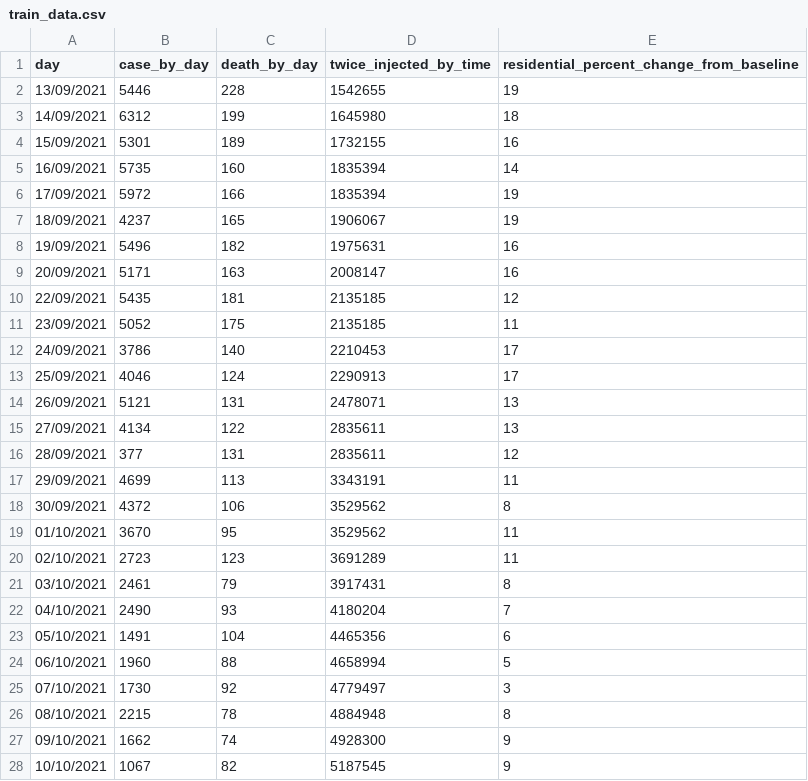
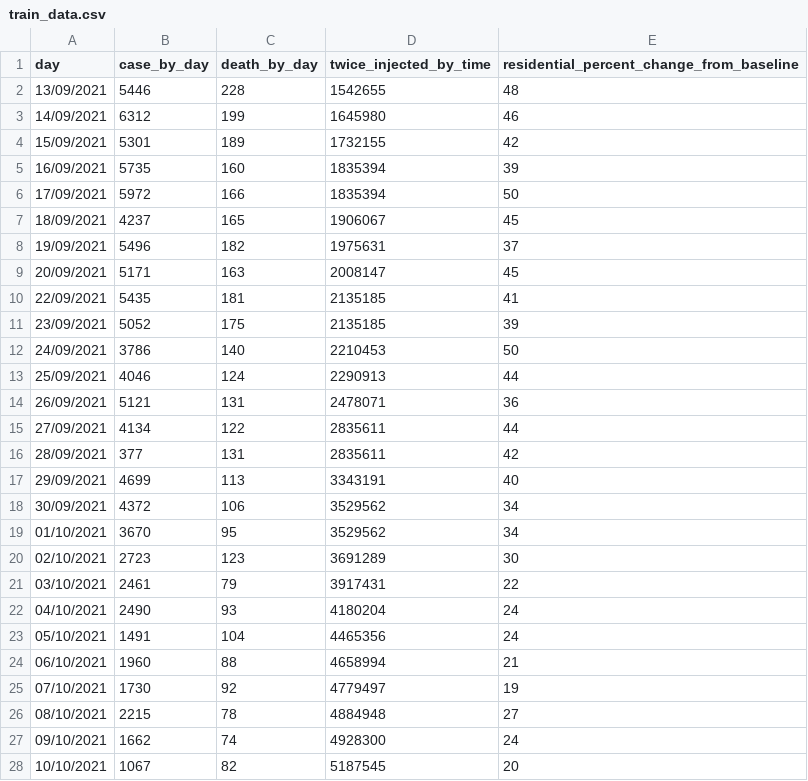
Before and after one commit to zenodinh/Covid-prediction, a CSV file: train_data.csv, drawn as a sheet; only a part is shown; the diff covers the shown part only.

Commit message:
Change data

```diff
--- a/train_data.csv
+++ b/train_data.csv
@@ -1,28 +1,28 @@
 day,case_by_day,death_by_day,twice_injected_by_time,residential_percent_change_from_baseline
-13/09/2021,5446,228,1542655,19
-14/09/2021,6312,199,1645980,18
-15/09/2021,5301,189,1732155,16
-16/09/2021,5735,160,1835394,14
-17/09/2021,5972,166,1835394,19
-18/09/2021,4237,165,1906067,19
-19/09/2021,5496,182,1975631,16
-20/09/2021,5171,163,2008147,16
-22/09/2021,5435,181,2135185,12
-23/09/2021,5052,175,2135185,11
-24/09/2021,3786,140,2210453,17
-25/09/2021,4046,124,2290913,17
-26/09/2021,5121,131,2478071,13
-27/09/2021,4134,122,2835611,13
-28/09/2021,377,131,2835611,12
-29/09/2021,4699,113,3343191,11
-30/09/2021,4372,106,3529562,8
-01/10/2021,3670,95,3529562,11
-02/10/2021,2723,123,3691289,11
-03/10/2021,2461,79,3917431,8
-04/10/2021,2490,93,4180204,7
-05/10/2021,1491,104,4465356,6
-06/10/2021,1960,88,4658994,5
-07/10/2021,1730,92,4779497,3
-08/10/2021,2215,78,4884948,8
-09/10/2021,1662,74,4928300,9
-10/10/2021,1067,82,5187545,9
+13/09/2021,5446,228,1542655,48
+14/09/2021,6312,199,1645980,46
+15/09/2021,5301,189,1732155,42
+16/09/2021,5735,160,1835394,39
+17/09/2021,5972,166,1835394,50
+18/09/2021,4237,165,1906067,45
+19/09/2021,5496,182,1975631,37
+20/09/2021,5171,163,2008147,45
+22/09/2021,5435,181,2135185,41
+23/09/2021,5052,175,2135185,39
+24/09/2021,3786,140,2210453,50
+25/09/2021,4046,124,2290913,44
+26/09/2021,5121,131,2478071,36
+27/09/2021,4134,122,2835611,44
+28/09/2021,377,131,2835611,42
+29/09/2021,4699,113,3343191,40
+30/09/2021,4372,106,3529562,34
+01/10/2021,3670,95,3529562,34
+02/10/2021,2723,123,3691289,30
+03/10/2021,2461,79,3917431,22
+04/10/2021,2490,93,4180204,24
+05/10/2021,1491,104,4465356,24
+06/10/2021,1960,88,4658994,21
+07/10/2021,1730,92,4779497,19
+08/10/2021,2215,78,4884948,27
+09/10/2021,1662,74,4928300,24
+10/10/2021,1067,82,5187545,20
```
Also changed, not shown: 13 removed rows and 78 edited cells elsewhere in this file, test_data.csv, 7 other files.
